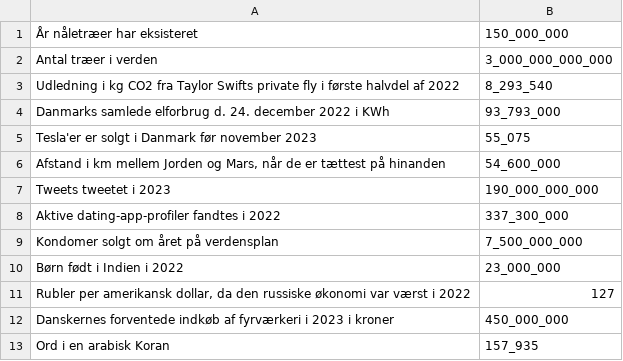
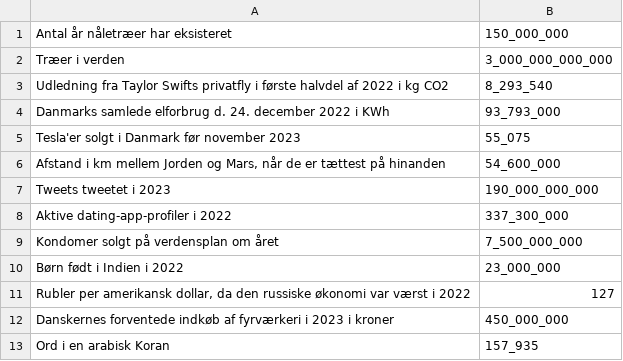
Before and after one commit to pmrrasmussen/estimation-quiz, a CSV file: estimation_quiz/quiz/questions/christmas_quiz.csv, drawn as a sheet.

Commit message:
Restating questions

```diff
--- a/estimation_quiz/quiz/questions/christmas_quiz.csv
+++ b/estimation_quiz/quiz/questions/christmas_quiz.csv
@@ -1,10 +1,10 @@
-År nåletræer har eksisteret; 150_000_000
-Antal træer i verden; 3_000_000_000_000
-Udledning i kg CO2 fra Taylor Swifts private fly i første halvdel af 2022; 8_293_540
+Antal år nåletræer har eksisteret; 150_000_000
+Træer i verden; 3_000_000_000_000
+Udledning fra Taylor Swifts privatfly i første halvdel af 2022 i kg CO2; 8_293_540
 Danmarks samlede elforbrug d. 24. december 2022 i KWh; 93_793_000
-Tesla'er er solgt i Danmark før november 2023; 55_075
+Tesla'er solgt i Danmark før november 2023; 55_075
 Afstand i km mellem Jorden og Mars, når de er tættest på hinanden; 54_600_000
 Tweets tweetet i 2023; 190_000_000_000
-Aktive dating-app-profiler fandtes i 2022; 337_300_000
-Kondomer solgt om året på verdensplan; 7_500_000_000
+Aktive dating-app-profiler i 2022; 337_300_000
+Kondomer solgt på verdensplan om året; 7_500_000_000
 Børn født i Indien i 2022; 23_000_000
```
Also changed, not shown: 1 other file.
